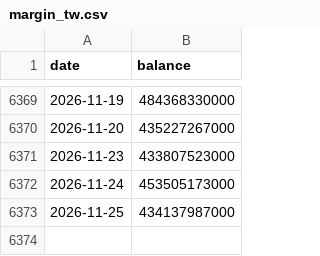
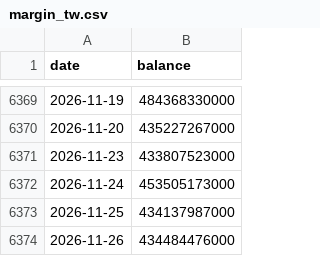
Before and after one commit to salmonmisosoup/leverage-dashboard, a CSV file: data/margin_tw.csv, drawn as a sheet; only a part is shown, gaps mark what is left out.

```diff
--- a/data/margin_tw.csv
+++ b/data/margin_tw.csv
@@ -6373 +6373,2 @@ date,balance
 2026-11-25,434137987000
+2026-11-26,434484476000
```
Also changed, not shown: 4 other files.
